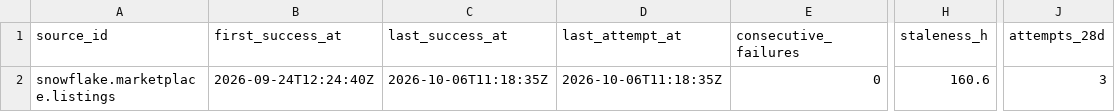
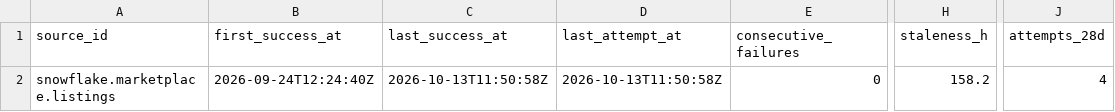
Before and after one commit to q3dresearch/wss-snowflake-marketplace, a CSV file: health/health.csv, drawn as a sheet; only a part is shown, gaps mark what is left out; the diff names each change by its address in the sheet, - before the commit and + after, or states it on an @@ line.

```diff
--- a/health/health.csv
+++ b/health/health.csv
-C2 (last_success_at): 2026-10-06T11:18:35Z
+C2 (last_success_at): 2026-10-13T11:50:58Z
-D2 (last_attempt_at): 2026-10-06T11:18:35Z
+D2 (last_attempt_at): 2026-10-13T11:50:58Z
-H2 (staleness_h): 160.6
+H2 (staleness_h): 158.2
-J2 (attempts_28d): 3
+J2 (attempts_28d): 4
```
Also changed, not shown: 1 other file.
